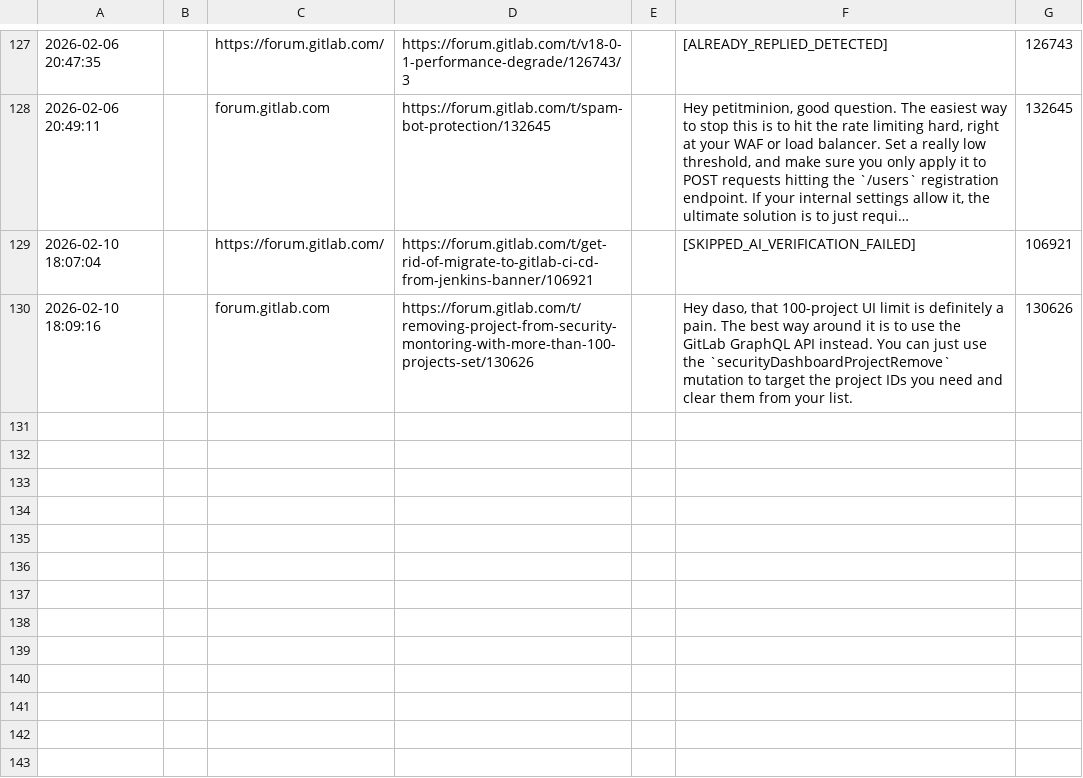
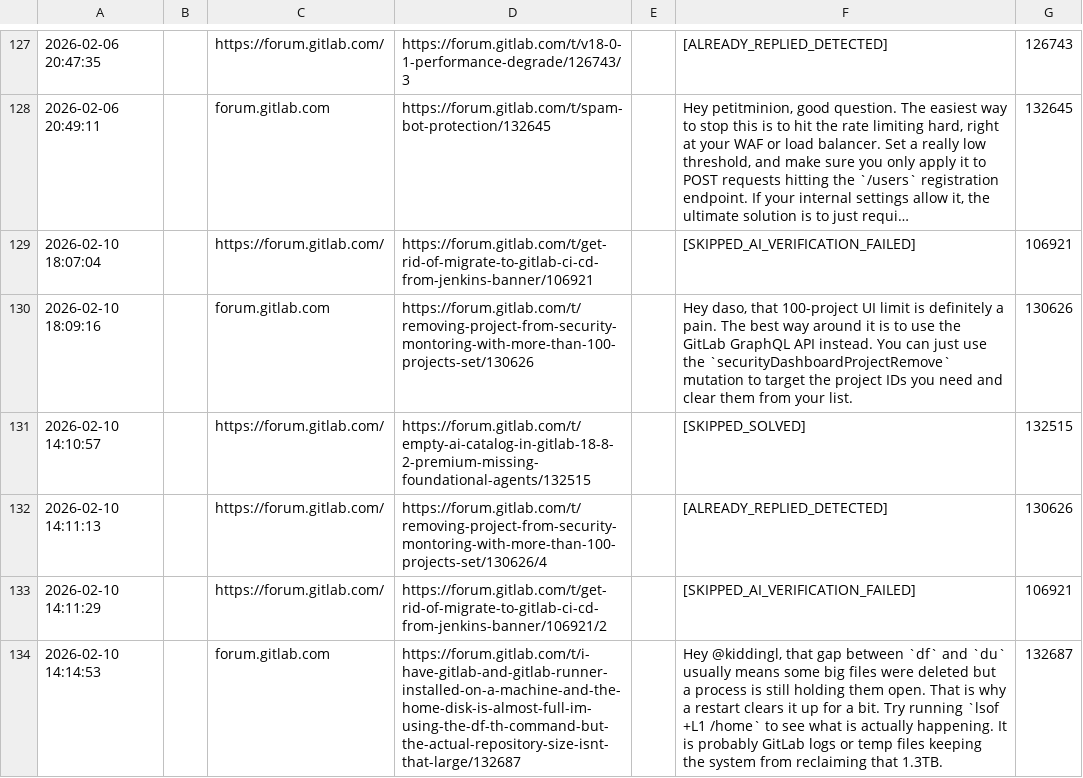
Before and after one commit to Rao670/forum_bot, a TSV file: gsheet_logs.tsv, drawn as a sheet; only a part is shown, gaps mark what is left out; long unchanged cells end in …; the diff names each change by its address in the sheet, - before the commit and + after, or states it on an @@ line.

```diff
--- a/gsheet_logs.tsv
+++ b/gsheet_logs.tsv
+row 131: 2026-02-10 14:10:57 |  | https://forum.gitlab.com/ | https://forum.gitlab.com/t/empty-ai-catalog-in-gitlab-18-8-2-premium-missing-foundational-agents/132515 |  | [SKIPPED_SOLVED] | 132515
+row 132: 2026-02-10 14:11:13 |  | https://forum.gitlab.com/ | https://forum.gitlab.com/t/removing-project-from-security-montoring-with-more-than-100-projects-set/130626/4 |  | [ALREADY_REPLIED_DETECTED] | 130626
+row 133: 2026-02-10 14:11:29 |  | https://forum.gitlab.com/ | https://forum.gitlab.com/t/get-rid-of-migrate-to-gitlab-ci-cd-from-jenkins-banner/106921/2 |  | [SKIPPED_AI_VERIFICATION_FAILED] | 106921
+row 134: 2026-02-10 14:14:53 |  | forum.gitlab.com | https://forum.gitlab.com/t/i-have-gitlab-and-gitlab-runner-installed-on-a-machine-and-the-home-disk-is-almost-full-im-using-the-df-th-command-but-the-actual-repository-size-isnt-that-large/132687 |  | Hey @kiddingl, that gap between `df` and `du` usually means some big files were deleted but a process is still holding them open. That is why a restart clears it up for a bit. Try running `lsof +L1 /home` to see what is actually happening. It is probably GitLab logs or temp files keeping the system from reclaiming that 1.3TB. | 132687
```
Also changed, not shown: 2 other files.
